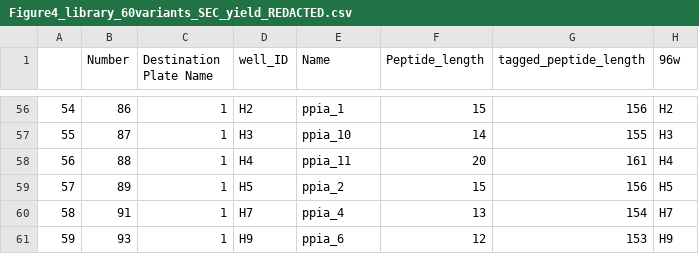
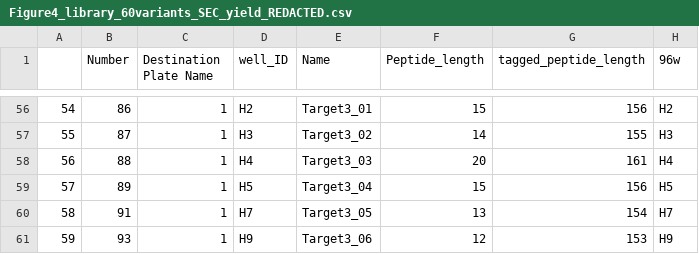
Before and after one commit to yensiflores/dsPep-pipeline, a CSV file: data/Figure4_sFigure3_SourceData/Figure4_library_60variants_SEC_yield_REDACTED.csv, drawn as a sheet; only a part is shown, gaps mark what is left out; the diff covers the shown part only; the diff names each change by its address in the sheet, - before the commit and + after, or states it on an @@ line.

```diff
--- a/data/Figure4_sFigure3_SourceData/Figure4_library_60variants_SEC_yield_REDACTED.csv
+++ b/data/Figure4_sFigure3_SourceData/Figure4_library_60variants_SEC_yield_REDACTED.csv
-E56 (Name): ppia_1
+E56 (Name): Target3_01
-E57 (Name): ppia_10
+E57 (Name): Target3_02
-E58 (Name): ppia_11
+E58 (Name): Target3_03
-E59 (Name): ppia_2
+E59 (Name): Target3_04
-E60 (Name): ppia_4
+E60 (Name): Target3_05
-E61 (Name): ppia_6
+E61 (Name): Target3_06
```
Also changed, not shown: 54 edited cells elsewhere in this file, data/Figure5_sFigure4_SourceData/Figure5_sec_ellman_merged.csv, 6 other files.
